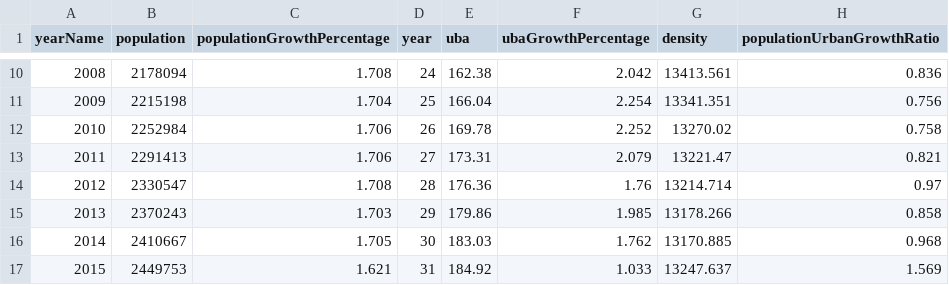
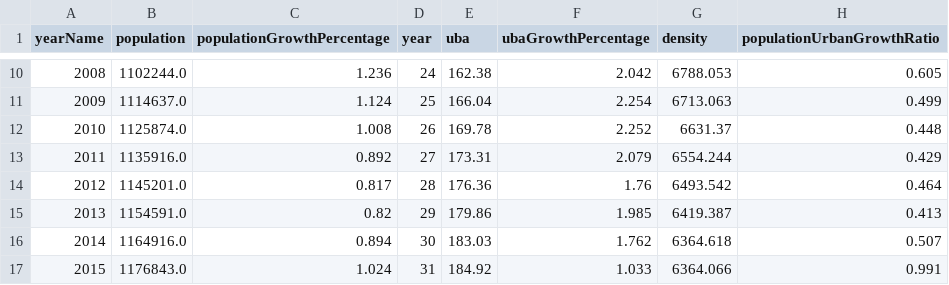
Before and after one commit to carolinecullinan/city-scan-csv-viz-prep, a CSV file: data/processed/pug.csv, drawn as a sheet; only a part is shown, gaps mark what is left out; the diff covers the shown part only.

```diff
--- a/data/processed/pug.csv
+++ b/data/processed/pug.csv
@@ -10,8 +10,8 @@ yearName,population,populationGrowthPercentage,year,uba,ubaGrowthPercentage,dens
-2008,2178094,1.708,24,162.38,2.042,13413.561,0.836
-2009,2215198,1.704,25,166.04,2.254,13341.351,0.756
-2010,2252984,1.706,26,169.78,2.252,13270.02,0.758
-2011,2291413,1.706,27,173.31,2.079,13221.47,0.821
-2012,2330547,1.708,28,176.36,1.76,13214.714,0.97
-2013,2370243,1.703,29,179.86,1.985,13178.266,0.858
-2014,2410667,1.705,30,183.03,1.762,13170.885,0.968
-2015,2449753,1.621,31,184.92,1.033,13247.637,1.569
+2008,1102244.0,1.236,24,162.38,2.042,6788.053,0.605
+2009,1114637.0,1.124,25,166.04,2.254,6713.063,0.499
+2010,1125874.0,1.008,26,169.78,2.252,6631.37,0.448
+2011,1135916.0,0.892,27,173.31,2.079,6554.244,0.429
+2012,1145201.0,0.817,28,176.36,1.76,6493.542,0.464
+2013,1154591.0,0.82,29,179.86,1.985,6419.387,0.413
+2014,1164916.0,0.894,30,183.03,1.762,6364.618,0.507
+2015,1176843.0,1.024,31,184.92,1.033,6364.066,0.991
```
Also changed, not shown: 30 edited cells elsewhere in this file, 3 other files.
